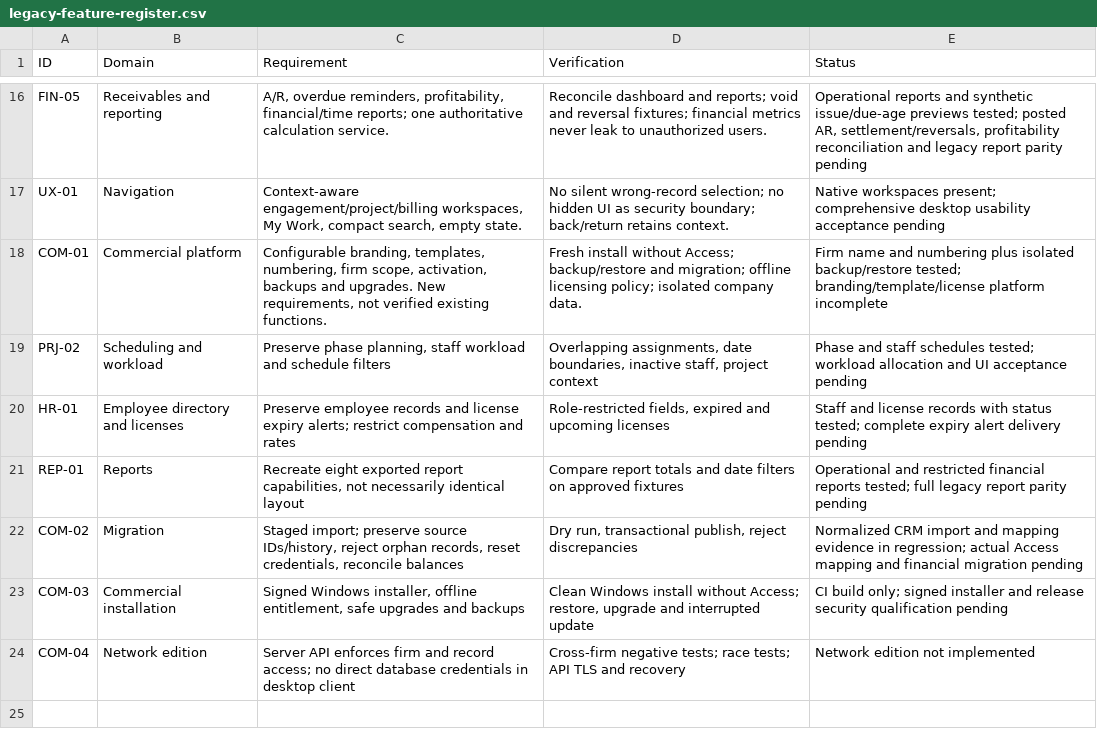
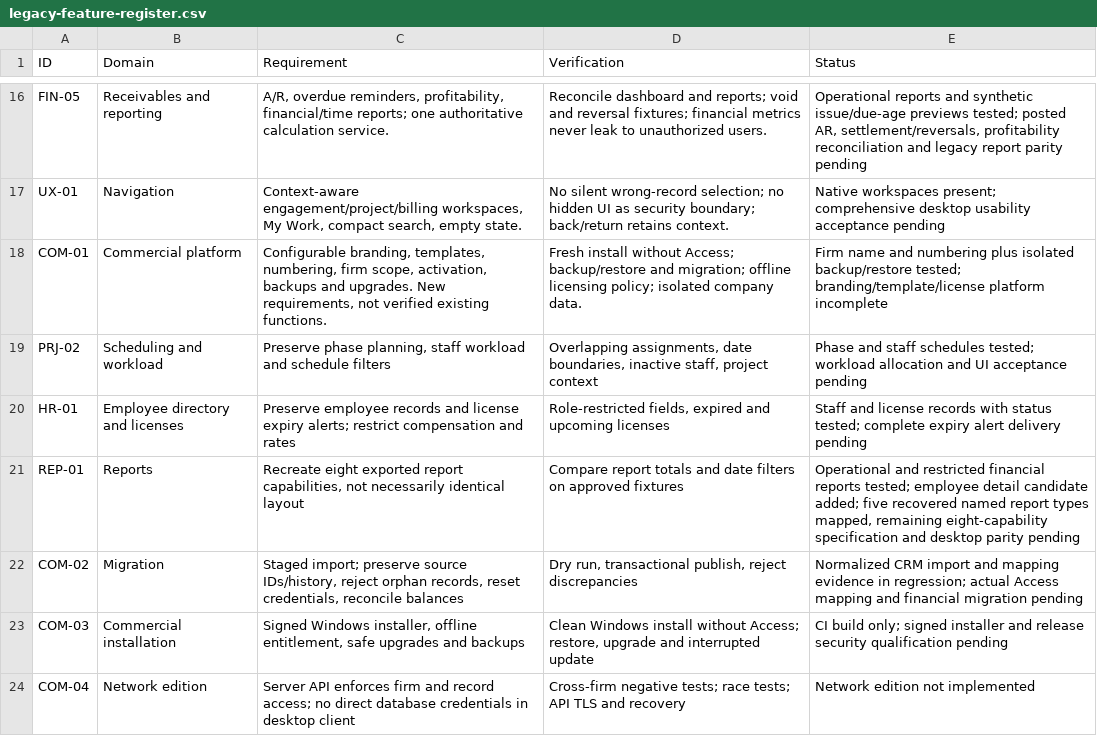
Before and after one commit to cruzreyes2089/Engineering-Project-Managements-Software, a CSV file: docs/legacy-feature-register.csv, drawn as a sheet; only a part is shown, gaps mark what is left out.

Commit message:
Add legacy-compatible employee time detail filters and source-based report parity register

```diff
--- a/docs/legacy-feature-register.csv
+++ b/docs/legacy-feature-register.csv
@@ -20,3 +20,3 @@ PRJ-02,Scheduling and workload,"Preserve phase planning, staff workload and sche
 HR-01,Employee directory and licenses,Preserve employee records and license expiry alerts; restrict compensation and rates,"Role-restricted fields, expired and upcoming licenses","Staff and license records with status tested; complete expiry alert delivery pending"
-REP-01,Reports,"Recreate eight exported report capabilities, not necessarily identical layout",Compare report totals and date filters on approved fixtures,"Operational and restricted financial reports tested; full legacy report parity pending"
+REP-01,Reports,"Recreate eight exported report capabilities, not necessarily identical layout",Compare report totals and date filters on approved fixtures,"Operational and restricted financial reports tested; employee detail candidate added; five recovered named report types mapped, remaining eight-capability specification and desktop parity pending"
 COM-02,Migration,"Staged import; preserve source IDs/history, reject orphan records, reset credentials, reconcile balances","Dry run, transactional publish, reject discrepancies","Normalized CRM import and mapping evidence in regression; actual Access mapping and financial migration pending"
```
Also changed, not shown: 6 other files.
